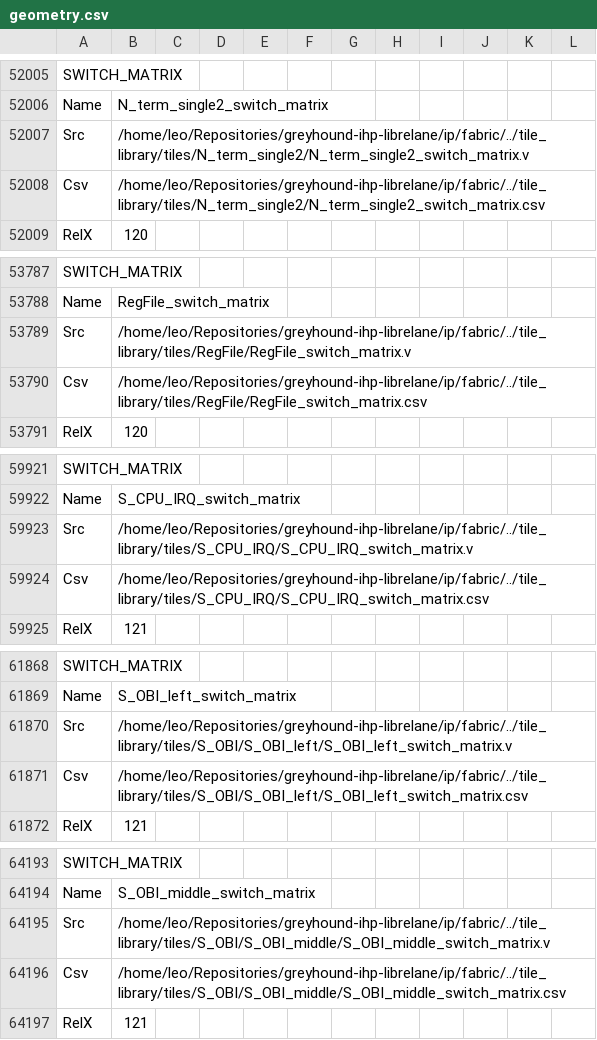
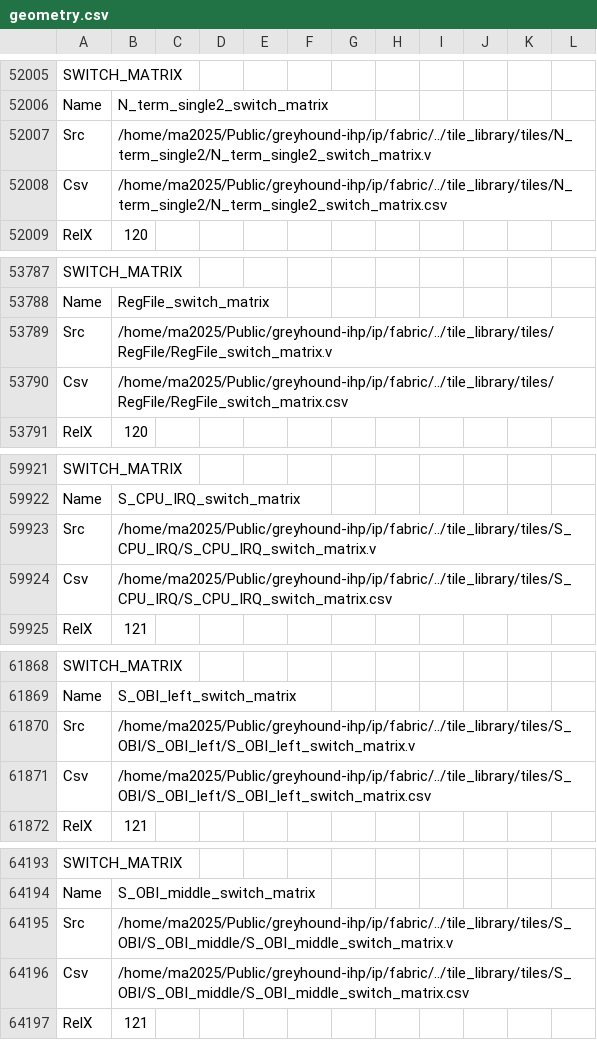
Before and after one commit to mole99/greyhound-ihp, a CSV file: ip/fabric/macro/ihp-sg13g2/fabulous/geometry.csv, drawn as a sheet; only a part is shown, gaps mark what is left out; the diff covers the shown part only.

```diff
--- a/ip/fabric/macro/ihp-sg13g2/fabulous/geometry.csv
+++ b/ip/fabric/macro/ihp-sg13g2/fabulous/geometry.csv
@@ -52006,4 +52006,4 @@ SWITCH_MATRIX
 Name,N_term_single2_switch_matrix
-Src,/home/leo/Repositories/greyhound-ihp-librelane/ip/fabric/../tile_library/tiles/N_term_single2/N_term_single2_switch_matrix.v
-Csv,/home/leo/Repositories/greyhound-ihp-librelane/ip/fabric/../tile_library/tiles/N_term_single2/N_term_single2_switch_matrix.csv
+Src,/home/ma2025/Public/greyhound-ihp/ip/fabric/../tile_library/tiles/N_term_single2/N_term_single2_switch_matrix.v
+Csv,/home/ma2025/Public/greyhound-ihp/ip/fabric/../tile_library/tiles/N_term_single2/N_term_single2_switch_matrix.csv
 RelX,120
@@ -53788,4 +53788,4 @@ SWITCH_MATRIX
 Name,RegFile_switch_matrix
-Src,/home/leo/Repositories/greyhound-ihp-librelane/ip/fabric/../tile_library/tiles/RegFile/RegFile_switch_matrix.v
-Csv,/home/leo/Repositories/greyhound-ihp-librelane/ip/fabric/../tile_library/tiles/RegFile/RegFile_switch_matrix.csv
+Src,/home/ma2025/Public/greyhound-ihp/ip/fabric/../tile_library/tiles/RegFile/RegFile_switch_matrix.v
+Csv,/home/ma2025/Public/greyhound-ihp/ip/fabric/../tile_library/tiles/RegFile/RegFile_switch_matrix.csv
 RelX,120
@@ -59922,4 +59922,4 @@ SWITCH_MATRIX
 Name,S_CPU_IRQ_switch_matrix
-Src,/home/leo/Repositories/greyhound-ihp-librelane/ip/fabric/../tile_library/tiles/S_CPU_IRQ/S_CPU_IRQ_switch_matrix.v
-Csv,/home/leo/Repositories/greyhound-ihp-librelane/ip/fabric/../tile_library/tiles/S_CPU_IRQ/S_CPU_IRQ_switch_matrix.csv
+Src,/home/ma2025/Public/greyhound-ihp/ip/fabric/../tile_library/tiles/S_CPU_IRQ/S_CPU_IRQ_switch_matrix.v
+Csv,/home/ma2025/Public/greyhound-ihp/ip/fabric/../tile_library/tiles/S_CPU_IRQ/S_CPU_IRQ_switch_matrix.csv
 RelX,121
@@ -61869,4 +61869,4 @@ SWITCH_MATRIX
 Name,S_OBI_left_switch_matrix
-Src,/home/leo/Repositories/greyhound-ihp-librelane/ip/fabric/../tile_library/tiles/S_OBI/S_OBI_left/S_OBI_left_switch_matrix.v
-Csv,/home/leo/Repositories/greyhound-ihp-librelane/ip/fabric/../tile_library/tiles/S_OBI/S_OBI_left/S_OBI_left_switch_matrix.csv
+Src,/home/ma2025/Public/greyhound-ihp/ip/fabric/../tile_library/tiles/S_OBI/S_OBI_left/S_OBI_left_switch_matrix.v
+Csv,/home/ma2025/Public/greyhound-ihp/ip/fabric/../tile_library/tiles/S_OBI/S_OBI_left/S_OBI_left_switch_matrix.csv
 RelX,121
@@ -64194,4 +64194,4 @@ SWITCH_MATRIX
 Name,S_OBI_middle_switch_matrix
-Src,/home/leo/Repositories/greyhound-ihp-librelane/ip/fabric/../tile_library/tiles/S_OBI/S_OBI_middle/S_OBI_middle_switch_matrix.v
-Csv,/home/leo/Repositories/greyhound-ihp-librelane/ip/fabric/../tile_library/tiles/S_OBI/S_OBI_middle/S_OBI_middle_switch_matrix.csv
+Src,/home/ma2025/Public/greyhound-ihp/ip/fabric/../tile_library/tiles/S_OBI/S_OBI_middle/S_OBI_middle_switch_matrix.v
+Csv,/home/ma2025/Public/greyhound-ihp/ip/fabric/../tile_library/tiles/S_OBI/S_OBI_middle/S_OBI_middle_switch_matrix.csv
 RelX,121
```
Also changed, not shown: 57 edited cells elsewhere in this file, ip/fabric/macro/ihp-sg13g2/metrics.csv, 39 other files.
